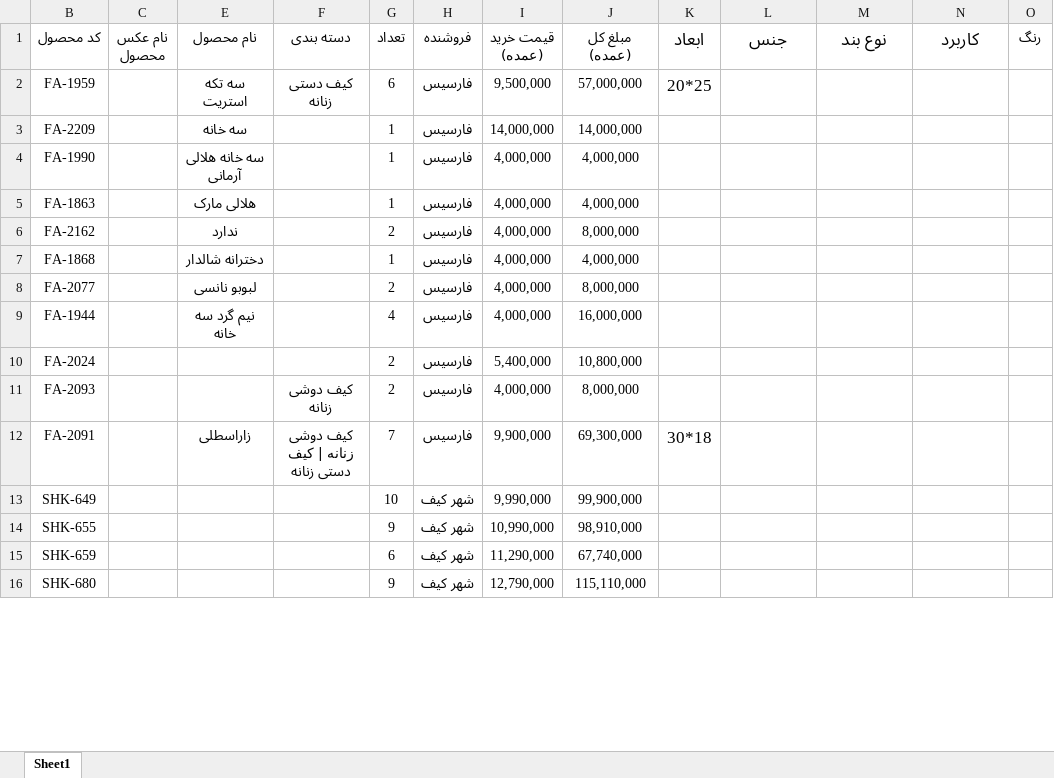
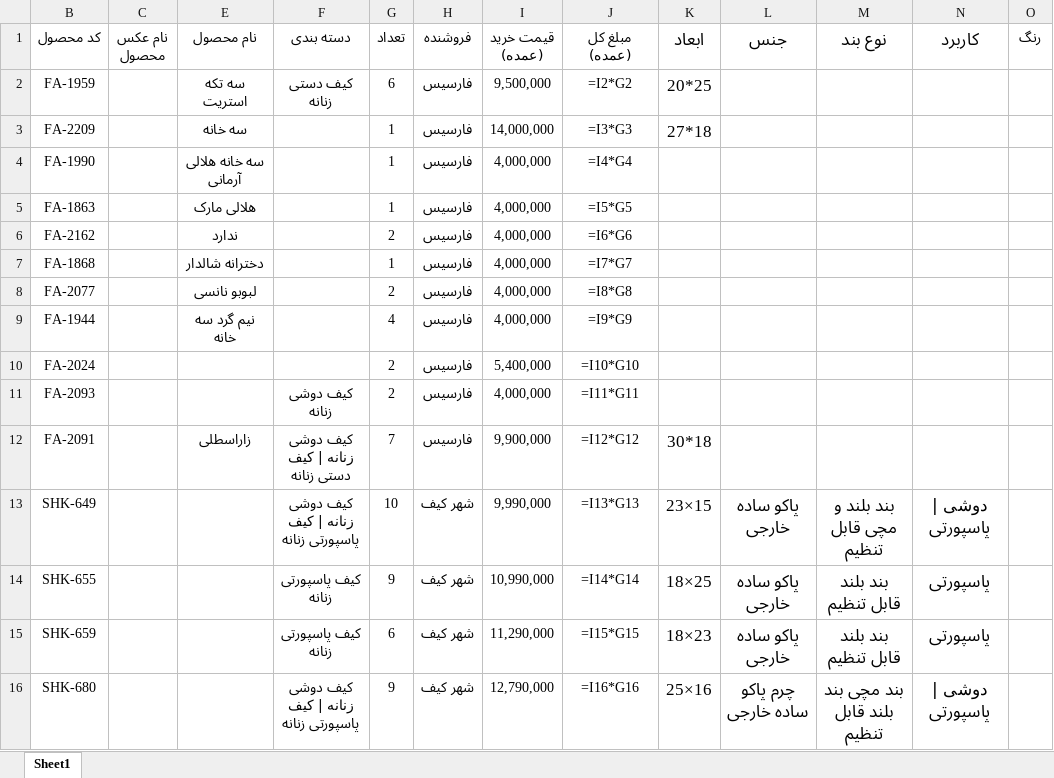
Before and after one commit to jlshoja/Telegram-Scraping, an Excel workbook: Product Database.xlsx, sheet Sheet1, drawn as a sheet; only a part is shown; values as stored, in another font and other column widths than the file's, no borders; formulas without a stored value are shown as written; conditional formats not drawn; the diff covers the shown part only; the diff names each change by its address in the sheet, - before the commit and + after, or states it on an @@ line.

```diff
--- a/Product Database.xlsx (sheet Sheet1)
+++ b/Product Database.xlsx (sheet Sheet1)
-J2 (مبلغ کل (عمده)): 57,000,000
+J2 (مبلغ کل (عمده)): =I2*G2
-J3 (مبلغ کل (عمده)): 14,000,000
+J3 (مبلغ کل (عمده)): =I3*G3
-K3 (ابعاد): (empty)
+K3 (ابعاد): 27*18
-J4 (مبلغ کل (عمده)): 4,000,000
+J4 (مبلغ کل (عمده)): =I4*G4
-J5 (مبلغ کل (عمده)): 4,000,000
+J5 (مبلغ کل (عمده)): =I5*G5
-J6 (مبلغ کل (عمده)): 8,000,000
+J6 (مبلغ کل (عمده)): =I6*G6
-J7 (مبلغ کل (عمده)): 4,000,000
+J7 (مبلغ کل (عمده)): =I7*G7
-J8 (مبلغ کل (عمده)): 8,000,000
+J8 (مبلغ کل (عمده)): =I8*G8
-J9 (مبلغ کل (عمده)): 16,000,000
+J9 (مبلغ کل (عمده)): =I9*G9
-J10 (مبلغ کل (عمده)): 10,800,000
+J10 (مبلغ کل (عمده)): =I10*G10
-J11 (مبلغ کل (عمده)): 8,000,000
+J11 (مبلغ کل (عمده)): =I11*G11
-J12 (مبلغ کل (عمده)): 69,300,000
+J12 (مبلغ کل (عمده)): =I12*G12
-F13 (دسته بندی): (empty)
+F13 (دسته بندی): کیف دوشی زنانه | کیف پاسپورتی زنانه
-J13 (مبلغ کل (عمده)): 99,900,000
+J13 (مبلغ کل (عمده)): =I13*G13
-K13 (ابعاد): (empty)
+K13 (ابعاد): 23×15
-L13:L15 (جنس): (empty)
+L13:L15 (جنس): پاکو ساده خارجی
-M13 (نوع بند): (empty)
+M13 (نوع بند): بند بلند و مچی قابل تنظیم
-N13 (کاربرد): (empty)
+N13 (کاربرد): دوشی | پاسپورتی
-F14:F15 (دسته بندی): (empty)
+F14:F15 (دسته بندی): کیف پاسپورتی زنانه
-J14 (مبلغ کل (عمده)): 98,910,000
+J14 (مبلغ کل (عمده)): =I14*G14
-K14 (ابعاد): (empty)
+K14 (ابعاد): 18×25
-M14:M15 (نوع بند): (empty)
+M14:M15 (نوع بند): بند بلند قابل تنظیم
-N14:N15 (کاربرد): (empty)
+N14:N15 (کاربرد): پاسپورتی
-J15 (مبلغ کل (عمده)): 67,740,000
+J15 (مبلغ کل (عمده)): =I15*G15
-K15 (ابعاد): (empty)
+K15 (ابعاد): 18×23
-F16 (دسته بندی): (empty)
+F16 (دسته بندی): کیف دوشی زنانه | کیف پاسپورتی زنانه
-J16 (مبلغ کل (عمده)): 115,110,000
+J16 (مبلغ کل (عمده)): =I16*G16
-K16 (ابعاد): (empty)
+K16 (ابعاد): 25×16
-L16 (جنس): (empty)
+L16 (جنس): چرم پاکو ساده خارجی
-M16 (نوع بند): (empty)
+M16 (نوع بند): بند مچی بند بلند قابل تنظیم
-N16 (کاربرد): (empty)
+N16 (کاربرد): دوشی | پاسپورتی
```
Also changed, not shown: 87 edited cells elsewhere in this sheet, Product Database - filled.xlsx, 5 other files.
